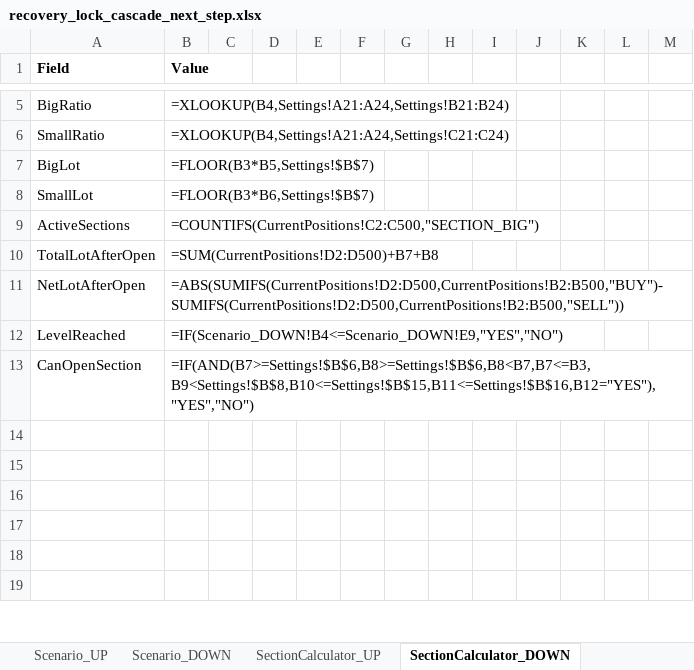
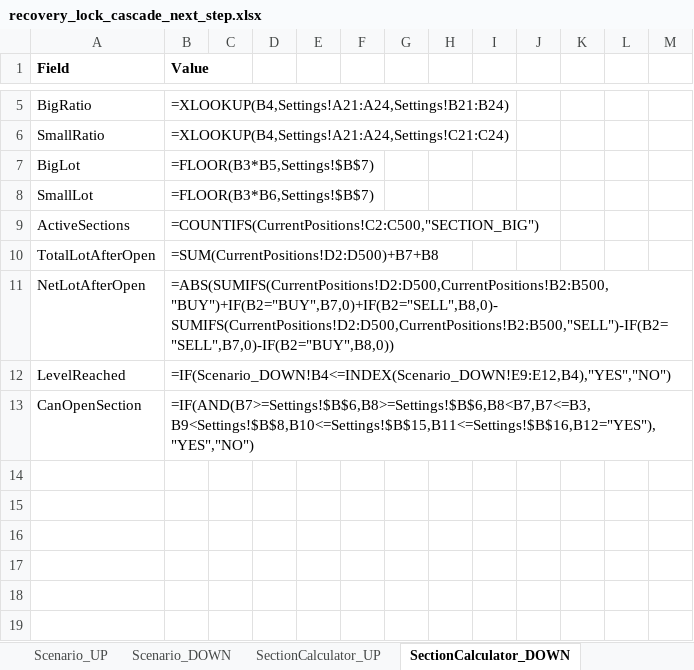
Before and after one commit to ic8812825-maker/chatgpt.com-codex, an Excel workbook: recovery_lock_cascade_next_step.xlsx, sheet SectionCalculator_DOWN, drawn as a sheet; only a part is shown, gaps mark what is left out; values as stored, in another font and other column widths than the file's, no borders; formulas without a stored value are shown as written; the diff names each change by its address in the sheet, - before the commit and + after, or states it on an @@ line.

```diff
--- a/recovery_lock_cascade_next_step.xlsx (sheet SectionCalculator_DOWN)
+++ b/recovery_lock_cascade_next_step.xlsx (sheet SectionCalculator_DOWN)
-B11 (Value): =ABS(SUMIFS(CurrentPositions!D2:D500,CurrentPositions!B2:B500,"BUY")-SUMIFS(CurrentPositions!D2:D500,CurrentPositions!B2:B500,"SELL"))
+B11 (Value): =ABS(SUMIFS(CurrentPositions!D2:D500,CurrentPositions!B2:B500,"BUY")+IF(B2="BUY",B7,0)+IF(B2="SELL",B8,0)-SUMIFS(CurrentPositions!D2:D500,CurrentPositions!B2:B500,"SELL")-IF(B2="SELL",B7,0)-IF(B2="BUY",B8,0))
-B12 (Value): =IF(Scenario_DOWN!B4<=Scenario_DOWN!E9,"YES","NO")
+B12 (Value): =IF(Scenario_DOWN!B4<=INDEX(Scenario_DOWN!E9:E12,B4),"YES","NO")
```
Also changed, not shown: sheet BasketSummary, sheet Validation, sheet SectionCalculator_UP, 1 other file.
